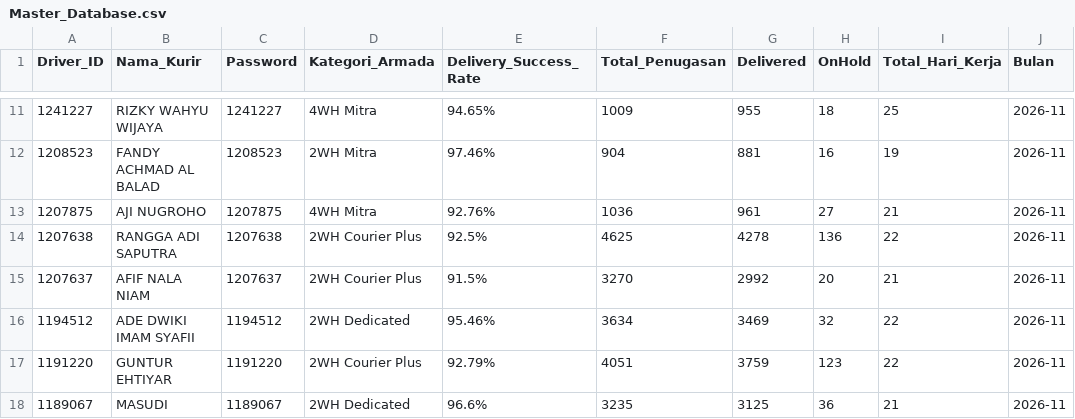
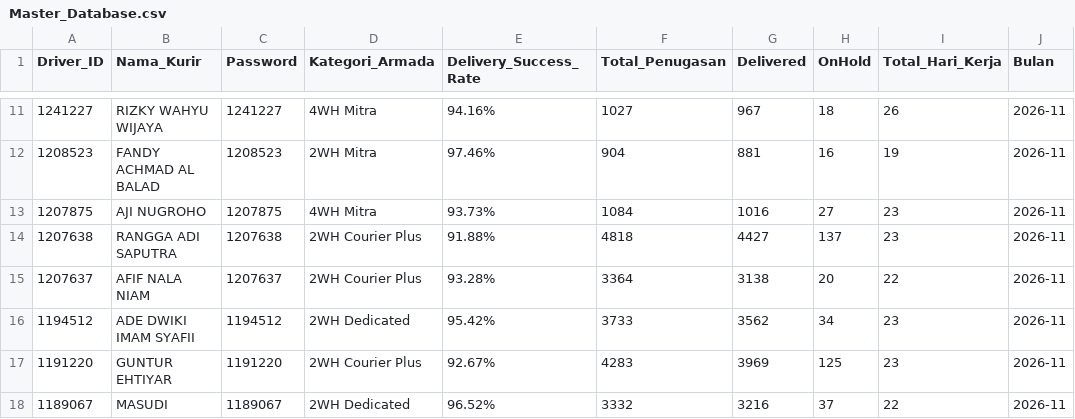
Before and after one commit to choerolfikrihamdani-cell/spx-driver-hub, a CSV file: Master_Database.csv, drawn as a sheet; only a part is shown, gaps mark what is left out; the diff covers the shown part only.

```diff
--- a/Master_Database.csv
+++ b/Master_Database.csv
@@ -11,8 +11,8 @@ Driver_ID,Nama_Kurir,Password,Kategori_Armada,Delivery_Success_Rate,Total_Penuga
-1241227,RIZKY WAHYU WIJAYA,1241227,4WH Mitra,94.65%,1009,955,18,25,2026-11
+1241227,RIZKY WAHYU WIJAYA,1241227,4WH Mitra,94.16%,1027,967,18,26,2026-11
 1208523,FANDY ACHMAD AL BALAD,1208523,2WH Mitra,97.46%,904,881,16,19,2026-11
-1207875,AJI NUGROHO,1207875,4WH Mitra,92.76%,1036,961,27,21,2026-11
-1207638,RANGGA ADI SAPUTRA,1207638,2WH Courier Plus,92.5%,4625,4278,136,22,2026-11
-1207637,AFIF NALA NIAM,1207637,2WH Courier Plus,91.5%,3270,2992,20,21,2026-11
-1194512,ADE DWIKI IMAM SYAFII,1194512,2WH Dedicated,95.46%,3634,3469,32,22,2026-11
-1191220,GUNTUR EHTIYAR,1191220,2WH Courier Plus,92.79%,4051,3759,123,22,2026-11
-1189067,MASUDI,1189067,2WH Dedicated,96.6%,3235,3125,36,21,2026-11
+1207875,AJI NUGROHO,1207875,4WH Mitra,93.73%,1084,1016,27,23,2026-11
+1207638,RANGGA ADI SAPUTRA,1207638,2WH Courier Plus,91.88%,4818,4427,137,23,2026-11
+1207637,AFIF NALA NIAM,1207637,2WH Courier Plus,93.28%,3364,3138,20,22,2026-11
+1194512,ADE DWIKI IMAM SYAFII,1194512,2WH Dedicated,95.42%,3733,3562,34,23,2026-11
+1191220,GUNTUR EHTIYAR,1191220,2WH Courier Plus,92.67%,4283,3969,125,23,2026-11
+1189067,MASUDI,1189067,2WH Dedicated,96.52%,3332,3216,37,22,2026-11
```
Also changed, not shown: 95 edited cells elsewhere in this file.
